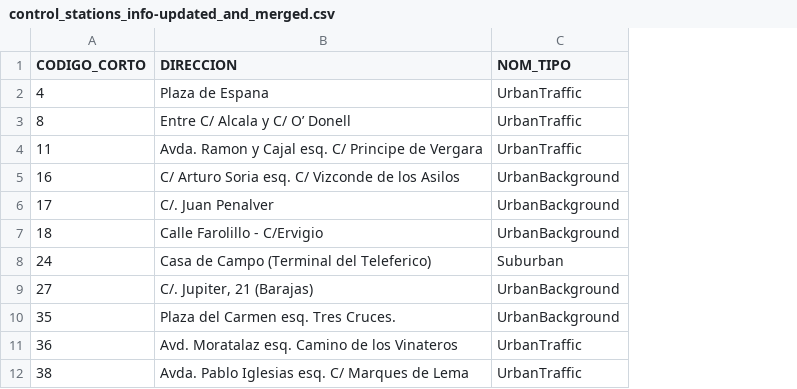
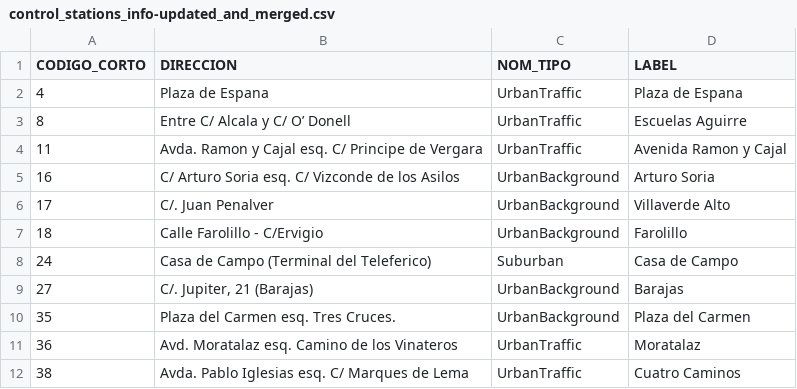
Before and after one commit to pablohfdez/LinkedData2021-2022, a CSV file: HandsOn/Group04/csv/control_stations_info-updated_and_merged.csv, drawn as a sheet; only a part is shown; the diff names each change by its address in the sheet, - before the commit and + after, or states it on an @@ line.

Commit message:
move column to control_stations_info-updated_and_merged.csv

```diff
--- a/HandsOn/Group04/csv/control_stations_info-updated_and_merged.csv
+++ b/HandsOn/Group04/csv/control_stations_info-updated_and_merged.csv
+column D (LABEL), rows 2-12: Plaza de Espana | Escuelas Aguirre | Avenida Ramon y Cajal | Arturo Soria | Villaverde Alto | Farolillo | Casa de Campo | Barajas | Plaza del Carmen | Moratalaz | Cuatro Caminos
```
Also changed, not shown: 3 other files.
